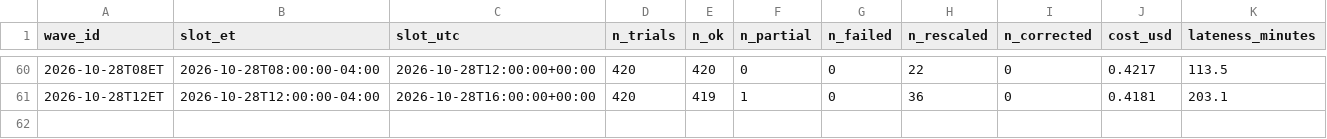
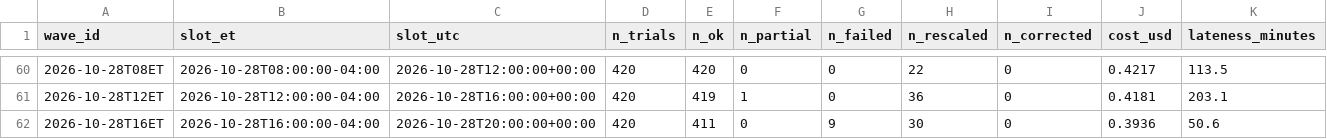
Before and after one commit to alizarif/hf-ai-inflation-expectations, a CSV file: data/waves_index.csv, drawn as a sheet; only a part is shown, gaps mark what is left out; rows hold the shown columns only; the diff names each change by its address in the sheet, - before the commit and + after, or states it on an @@ line.

```diff
--- a/data/waves_index.csv
+++ b/data/waves_index.csv
+row 62: 2026-10-28T16ET | 2026-10-28T16:00:00-04:00 | 2026-10-28T20:00:00+00:00 | 420 | 411 | 0 | 9 | 30 | 0 | 0.3936 | 50.6
```
Also changed, not shown: 15 other files.
